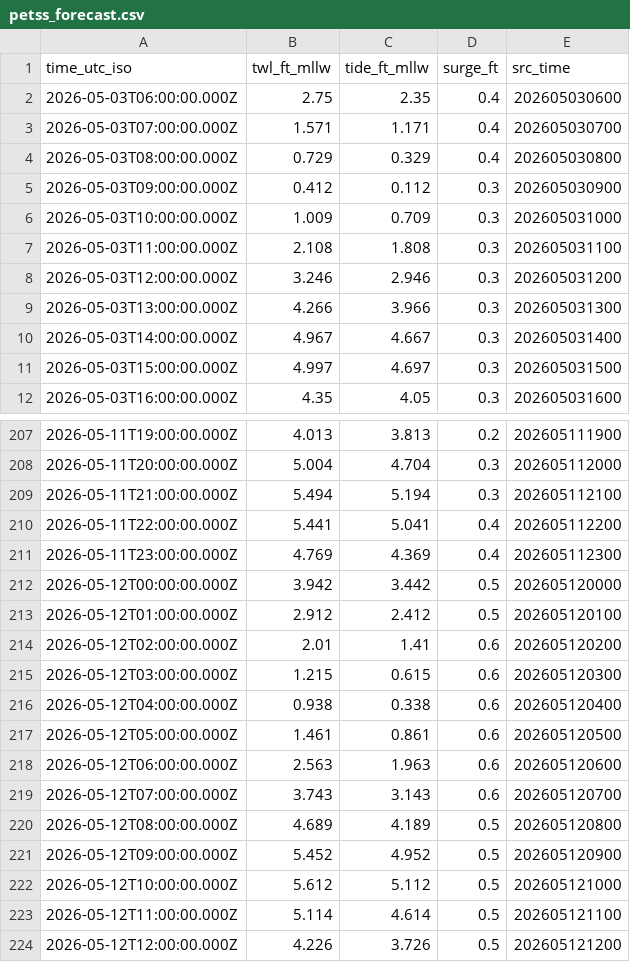
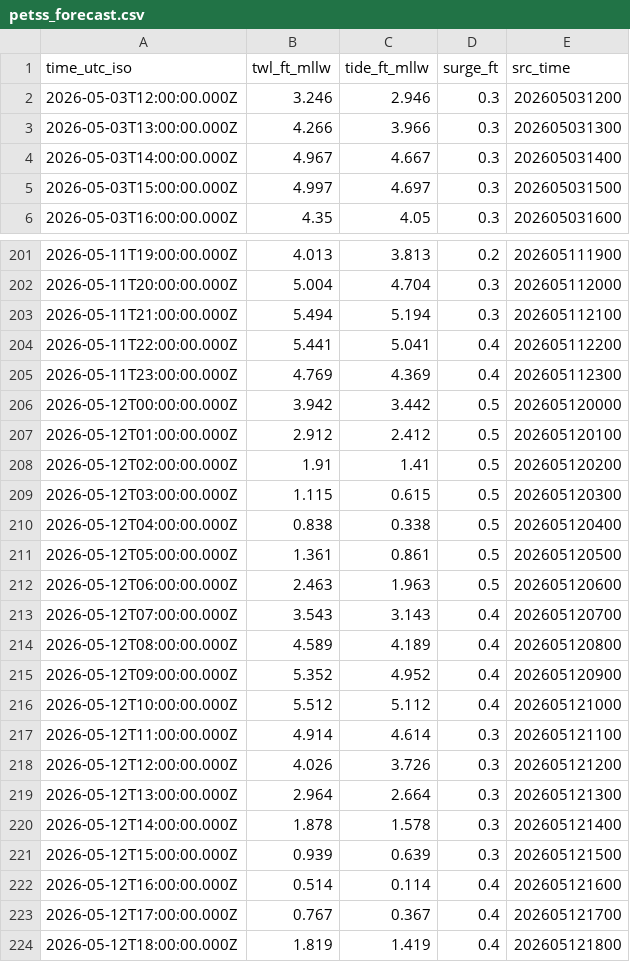
Before and after one commit to hondrospj/SouthDennis, a CSV file: data/petss_forecast.csv, drawn as a sheet; only a part is shown, gaps mark what is left out; the diff covers the shown part only.

```diff
--- a/data/petss_forecast.csv
+++ b/data/petss_forecast.csv
@@ -1,8 +1,2 @@
 time_utc_iso,twl_ft_mllw,tide_ft_mllw,surge_ft,src_time
-2026-05-03T06:00:00.000Z,2.75,2.35,0.4,202605030600
-2026-05-03T07:00:00.000Z,1.571,1.171,0.4,202605030700
-2026-05-03T08:00:00.000Z,0.729,0.329,0.4,202605030800
-2026-05-03T09:00:00.000Z,0.412,0.112,0.3,202605030900
-2026-05-03T10:00:00.000Z,1.009,0.709,0.3,202605031000
-2026-05-03T11:00:00.000Z,2.108,1.808,0.3,202605031100
 2026-05-03T12:00:00.000Z,3.246,2.946,0.3,202605031200
@@ -213,12 +207,18 @@ time_utc_iso,twl_ft_mllw,tide_ft_mllw,surge_ft,src_time
 2026-05-12T01:00:00.000Z,2.912,2.412,0.5,202605120100
-2026-05-12T02:00:00.000Z,2.01,1.41,0.6,202605120200
-2026-05-12T03:00:00.000Z,1.215,0.615,0.6,202605120300
-2026-05-12T04:00:00.000Z,0.938,0.338,0.6,202605120400
-2026-05-12T05:00:00.000Z,1.461,0.861,0.6,202605120500
-2026-05-12T06:00:00.000Z,2.563,1.963,0.6,202605120600
-2026-05-12T07:00:00.000Z,3.743,3.143,0.6,202605120700
-2026-05-12T08:00:00.000Z,4.689,4.189,0.5,202605120800
-2026-05-12T09:00:00.000Z,5.452,4.952,0.5,202605120900
-2026-05-12T10:00:00.000Z,5.612,5.112,0.5,202605121000
-2026-05-12T11:00:00.000Z,5.114,4.614,0.5,202605121100
-2026-05-12T12:00:00.000Z,4.226,3.726,0.5,202605121200
+2026-05-12T02:00:00.000Z,1.91,1.41,0.5,202605120200
+2026-05-12T03:00:00.000Z,1.115,0.615,0.5,202605120300
+2026-05-12T04:00:00.000Z,0.838,0.338,0.5,202605120400
+2026-05-12T05:00:00.000Z,1.361,0.861,0.5,202605120500
+2026-05-12T06:00:00.000Z,2.463,1.963,0.5,202605120600
+2026-05-12T07:00:00.000Z,3.543,3.143,0.4,202605120700
+2026-05-12T08:00:00.000Z,4.589,4.189,0.4,202605120800
+2026-05-12T09:00:00.000Z,5.352,4.952,0.4,202605120900
+2026-05-12T10:00:00.000Z,5.512,5.112,0.4,202605121000
+2026-05-12T11:00:00.000Z,4.914,4.614,0.3,202605121100
+2026-05-12T12:00:00.000Z,4.026,3.726,0.3,202605121200
+2026-05-12T13:00:00.000Z,2.964,2.664,0.3,202605121300
+2026-05-12T14:00:00.000Z,1.878,1.578,0.3,202605121400
+2026-05-12T15:00:00.000Z,0.939,0.639,0.3,202605121500
+2026-05-12T16:00:00.000Z,0.514,0.114,0.4,202605121600
+2026-05-12T17:00:00.000Z,0.767,0.367,0.4,202605121700
+2026-05-12T18:00:00.000Z,1.819,1.419,0.4,202605121800
```
Also changed, not shown: 64 edited cells elsewhere in this file, 3 other files.
